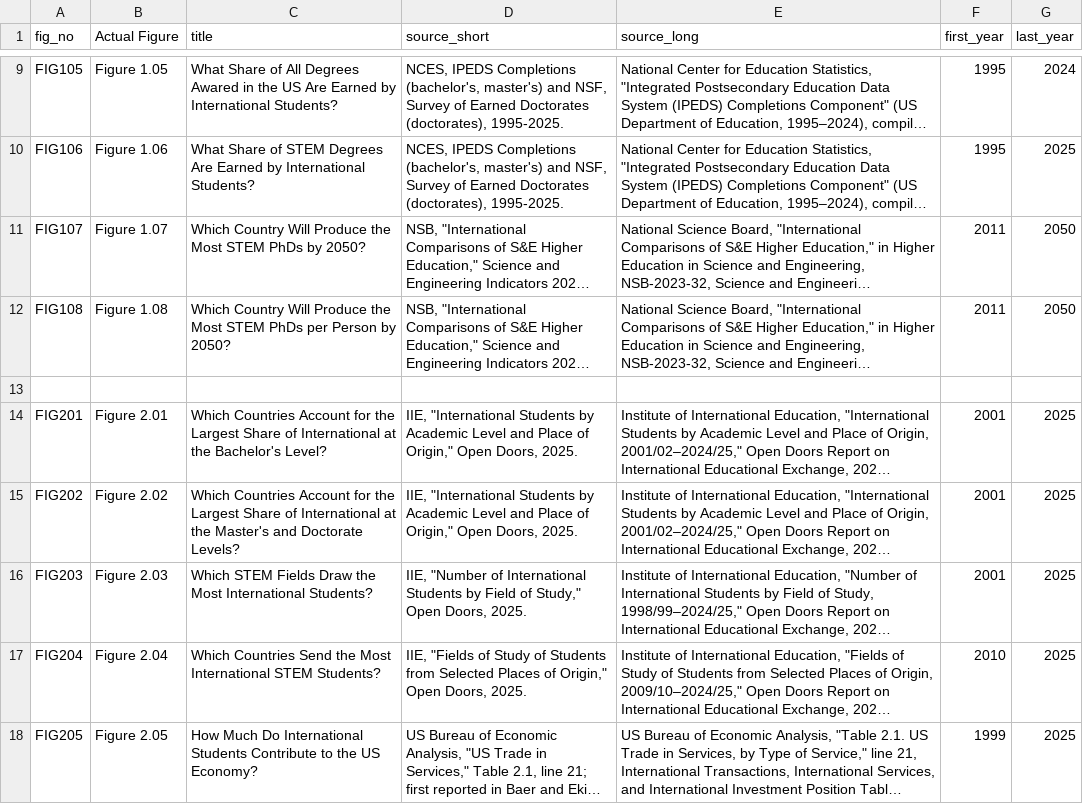
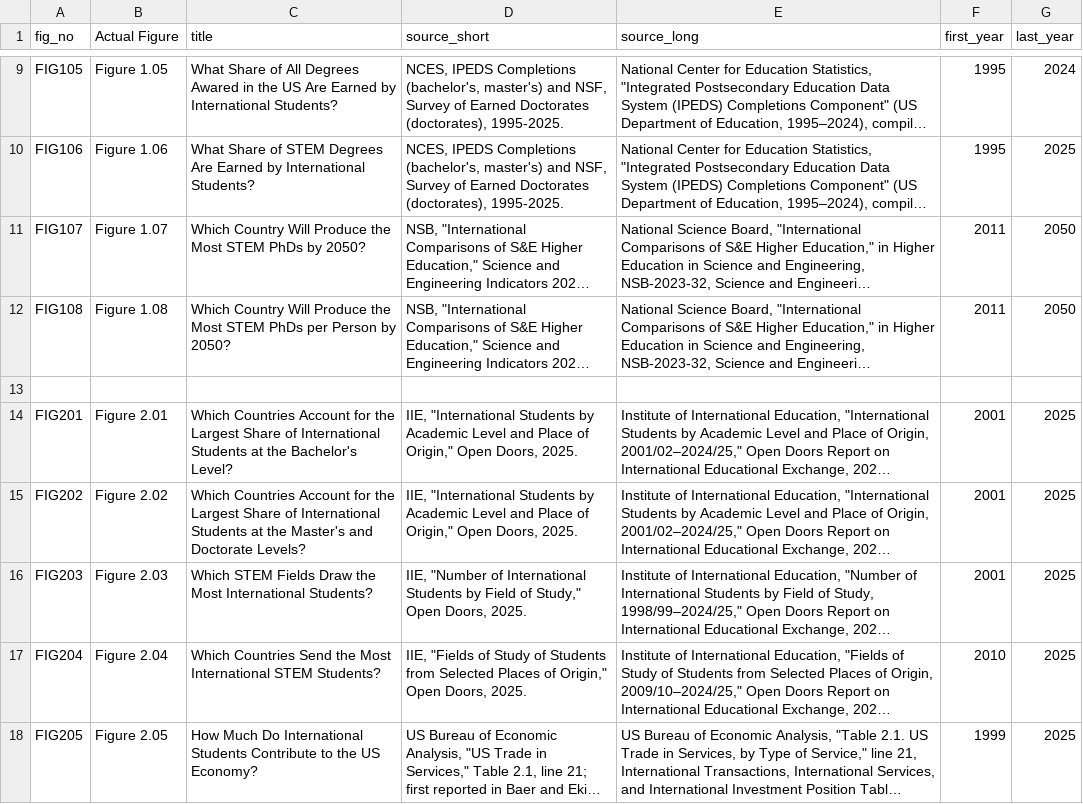
Before and after one commit to evjohnston/talent_charts_private, a CSV file: inputs/titles_and_sources.csv, drawn as a sheet; only a part is shown, gaps mark what is left out; long unchanged cells end in …; the diff names each change by its address in the sheet, - before the commit and + after, or states it on an @@ line.

```diff
--- a/inputs/titles_and_sources.csv
+++ b/inputs/titles_and_sources.csv
-C14 (title): …of International at the…
+C14 (title): …of International Students at the…
-C15 (title): …of International at the…
+C15 (title): …of International Students at the…
```
Also changed, not shown: inputs/data/TAB101.csv, 33 other files.
